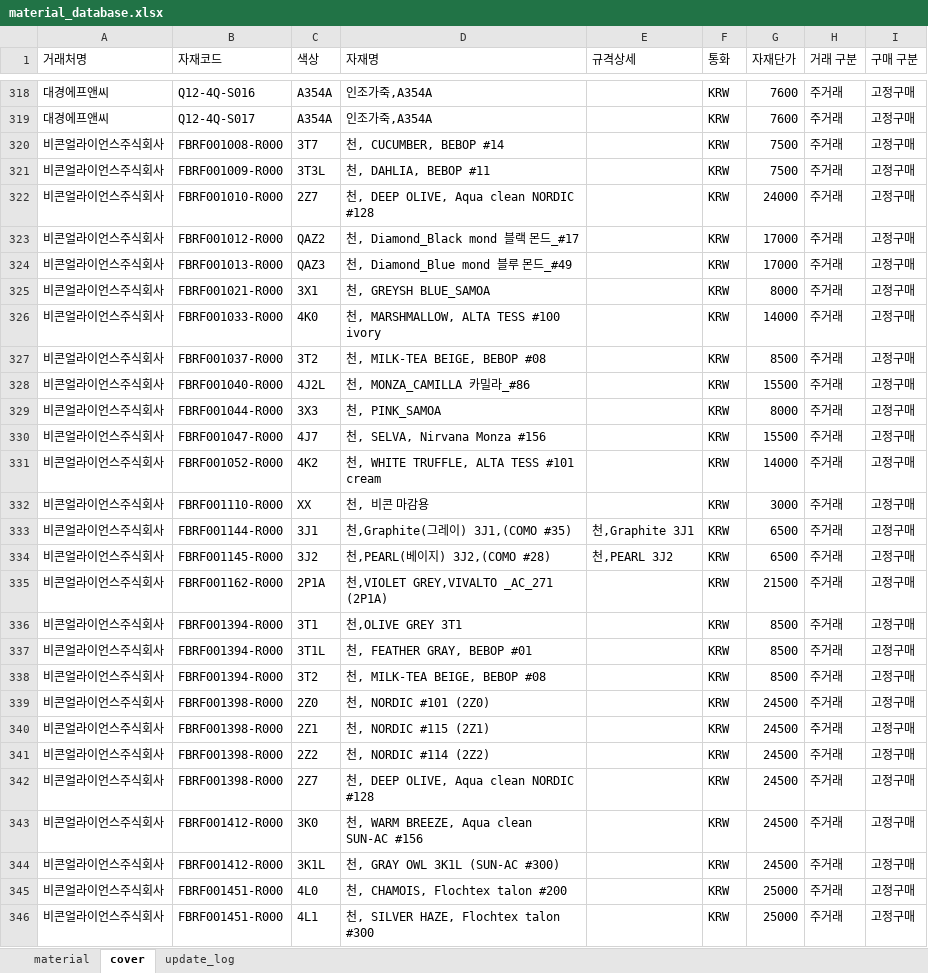
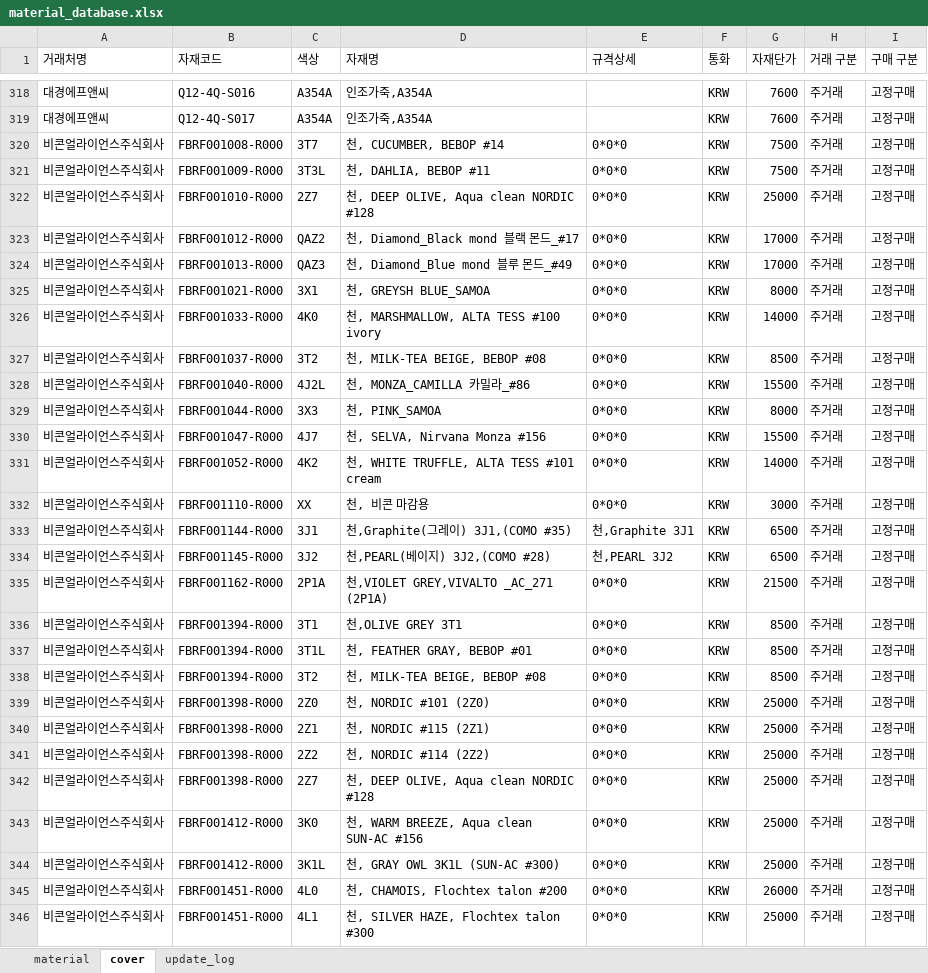
Before and after one commit to baedw0629-source/materialupdate, an Excel workbook: material_database.xlsx, sheet cover, drawn as a sheet; only a part is shown, gaps mark what is left out; values as stored, in another font and other column widths than the file's, no borders; the diff covers the shown part only; the diff names each change by its address in the sheet, - before the commit and + after, or states it on an @@ line.

```diff
--- a/material_database.xlsx (sheet cover)
+++ b/material_database.xlsx (sheet cover)
-E320:E332 (규격상세): (empty)
+E320:E332 (규격상세): 0*0*0
-G322 (자재단가): 24000
+G322 (자재단가): 25000
-E335:E346 (규격상세): (empty)
+E335:E346 (규격상세): 0*0*0
-G339:G344 (자재단가): 24500
+G339:G344 (자재단가): 25000
-G345 (자재단가): 25000
+G345 (자재단가): 26000
```
Also changed, not shown: 166 added rows and 274 edited cells elsewhere in this sheet, sheet update_log.
